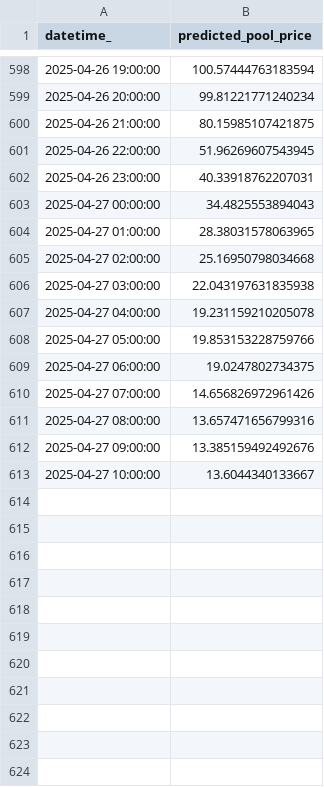
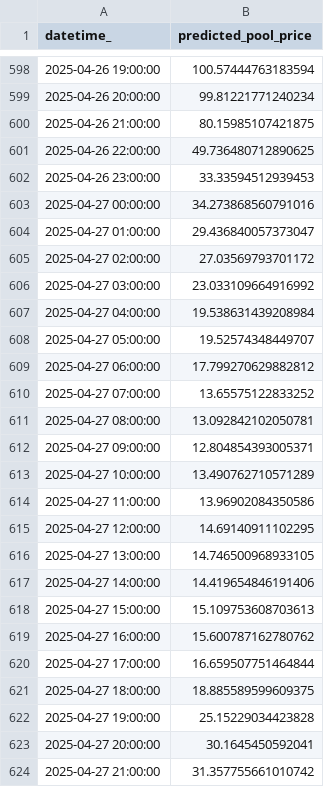
Before and after one commit to kevakba/BESS, a CSV file: Jobs/Inferencing/data/predictions/pred_df.csv, drawn as a sheet; only a part is shown, gaps mark what is left out; the diff covers the shown part only.

```diff
--- a/Jobs/Inferencing/data/predictions/pred_df.csv
+++ b/Jobs/Inferencing/data/predictions/pred_df.csv
@@ -600,14 +600,25 @@ datetime_,predicted_pool_price
 2025-04-26 21:00:00,80.15985107421875
-2025-04-26 22:00:00,51.96269607543945
-2025-04-26 23:00:00,40.33918762207031
-2025-04-27 00:00:00,34.4825553894043
-2025-04-27 01:00:00,28.38031578063965
-2025-04-27 02:00:00,25.16950798034668
-2025-04-27 03:00:00,22.043197631835938
-2025-04-27 04:00:00,19.231159210205078
-2025-04-27 05:00:00,19.853153228759766
-2025-04-27 06:00:00,19.0247802734375
-2025-04-27 07:00:00,14.656826972961426
-2025-04-27 08:00:00,13.657471656799316
-2025-04-27 09:00:00,13.385159492492676
-2025-04-27 10:00:00,13.6044340133667
+2025-04-26 22:00:00,49.736480712890625
+2025-04-26 23:00:00,33.33594512939453
+2025-04-27 00:00:00,34.273868560791016
+2025-04-27 01:00:00,29.436840057373047
+2025-04-27 02:00:00,27.03569793701172
+2025-04-27 03:00:00,23.033109664916992
+2025-04-27 04:00:00,19.538631439208984
+2025-04-27 05:00:00,19.52574348449707
+2025-04-27 06:00:00,17.799270629882812
+2025-04-27 07:00:00,13.65575122833252
+2025-04-27 08:00:00,13.092842102050781
+2025-04-27 09:00:00,12.804854393005371
+2025-04-27 10:00:00,13.490762710571289
+2025-04-27 11:00:00,13.96902084350586
+2025-04-27 12:00:00,14.69140911102295
+2025-04-27 13:00:00,14.746500968933105
+2025-04-27 14:00:00,14.419654846191406
+2025-04-27 15:00:00,15.109753608703613
+2025-04-27 16:00:00,15.600787162780762
+2025-04-27 17:00:00,16.659507751464844
+2025-04-27 18:00:00,18.885589599609375
+2025-04-27 19:00:00,25.15229034423828
+2025-04-27 20:00:00,30.1645450592041
+2025-04-27 21:00:00,31.357755661010742
```
Also changed, not shown: 9 edited cells elsewhere in this file, Jobs/Evaluation/data/actual/price.csv, 1 other file.
